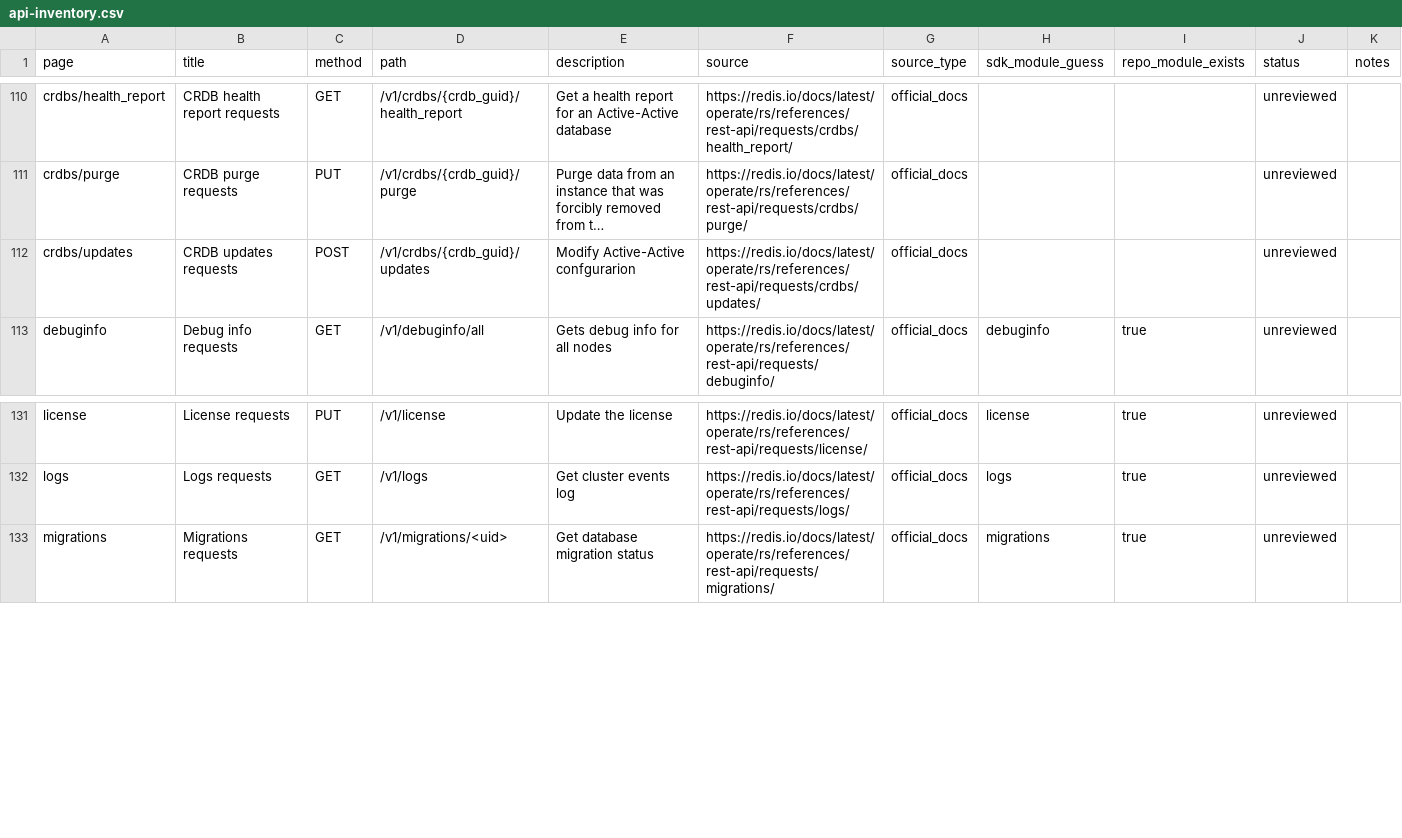
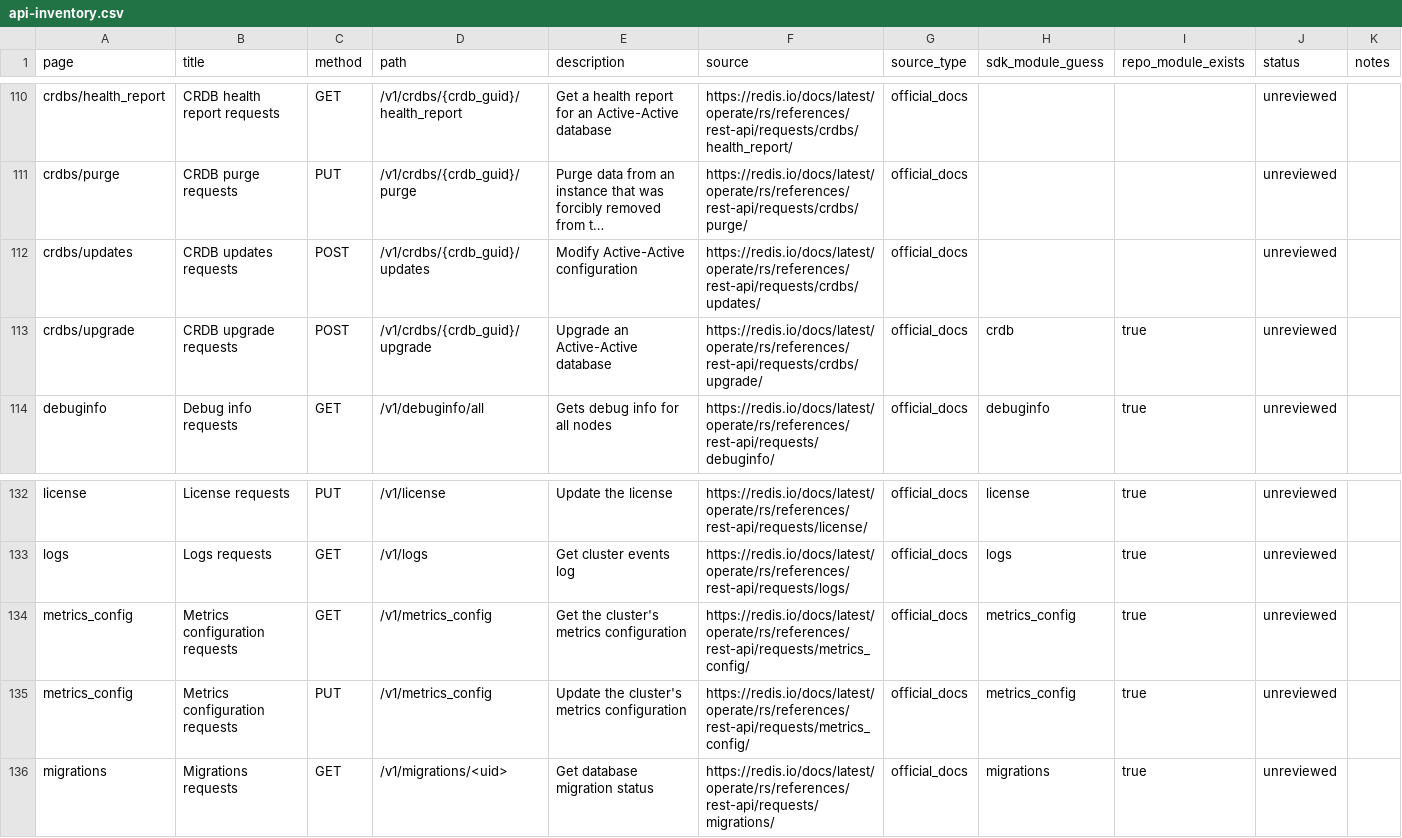
Before and after one commit to redis-developer/redis-enterprise-rs, a CSV file: docs/api-inventory.csv, drawn as a sheet; only a part is shown, gaps mark what is left out; long unchanged cells end in …; the diff names each change by its address in the sheet, - before the commit and + after, or states it on an @@ line.

```diff
--- a/docs/api-inventory.csv
+++ b/docs/api-inventory.csv
-E112 (description): Modify Active-Active confgurarion
+E112 (description): Modify Active-Active configuration
+row 113: crdbs/upgrade | CRDB upgrade requests | POST | /v1/crdbs/{crdb_guid}/upgrade | Upgrade an Active-Active database | https://redis.io/docs/latest/operate/rs/references/rest-api/requests/crdbs/upgrade/ | official_docs | crdb | true | unreviewed
+row 134: metrics_config | Metrics configuration requests | GET | /v1/metrics_config | Get the cluster's metrics configuration | https://redis.io/docs/latest/operate/rs/references/rest-api/requests/metrics_config/ | official_docs | metrics_config | true | unreviewed
+row 135: metrics_config | Metrics configuration requests | PUT | /v1/metrics_config | Update the cluster's metrics configuration | https://redis.io/docs/latest/operate/rs/references/rest-api/requests/metrics_config/ | official_docs | metrics_config | true | unreviewed
```
Also changed, not shown: docs/api-coverage-audit.csv, 12 other files.
